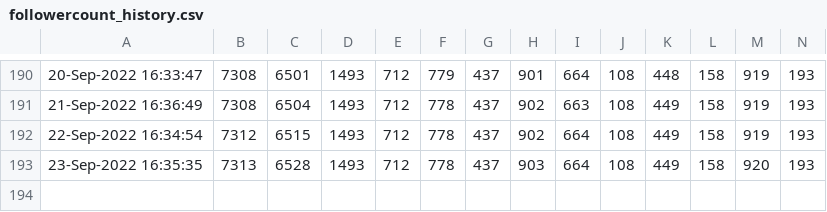
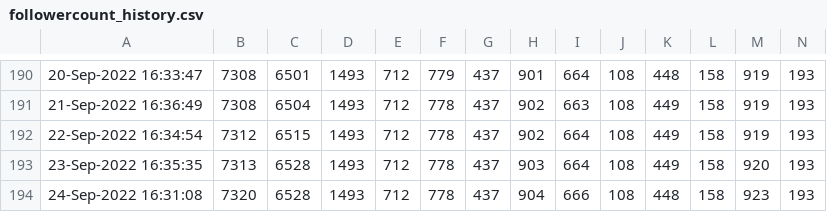
Before and after one commit to minoue-xx/Track-number-of-followers-using-Twitter-API, a CSV file: followercount_history.csv, drawn as a sheet; only a part is shown, gaps mark what is left out; rows hold the shown columns only; the diff names each change by its address in the sheet, - before the commit and + after, or states it on an @@ line.

Commit message:
Follower count history Updated by github-actions

```diff
--- a/followercount_history.csv
+++ b/followercount_history.csv
+row 194: 24-Sep-2022 16:31:08 | 7320 | 6528 | 1493 | 712 | 778 | 437 | 904 | 666 | 108 | 448 | 158 | 923 | 193
```
Also changed, not shown: uniquefollowercount_history.csv, 1 other file.
